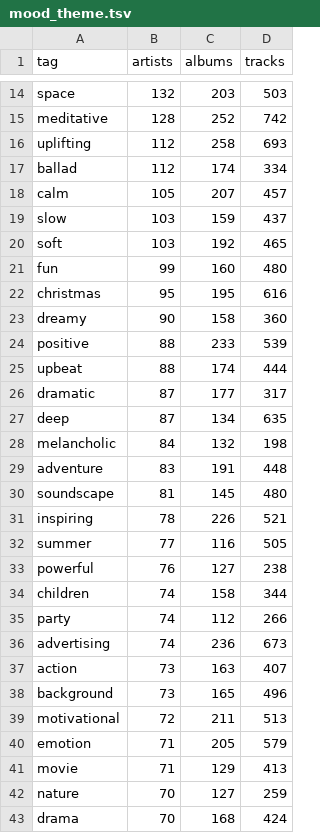
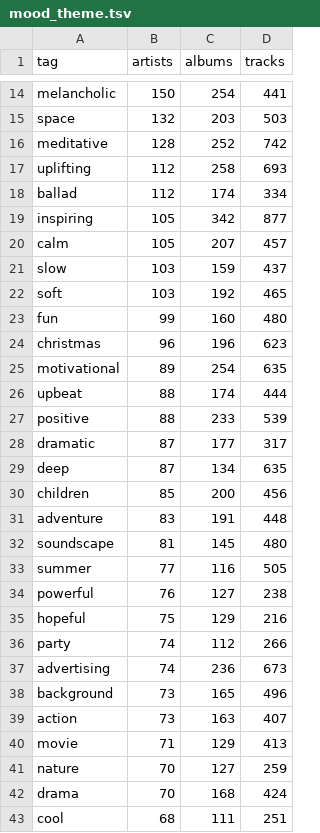
Before and after one commit to MTG/mtg-jamendo-dataset, a TSV file: stats_filtered_by_artists/mood_theme.tsv, drawn as a sheet; only a part is shown, gaps mark what is left out; the shorter side is filled out with more unchanged rows; removed rows and columns are numbered as before the commit, all else as after; the diff covers the shown part only; the diff names each change by its address in the sheet, - before the commit and + after, or states it on an @@ line.

```diff
--- a/stats_filtered_by_artists/mood_theme.tsv
+++ b/stats_filtered_by_artists/mood_theme.tsv
+row 14: melancholic | 150 | 254 | 441
+row 19: inspiring | 105 | 342 | 877
-B24 (artists): 95
+B24 (artists): 96
-C24 (albums): 195
+C24 (albums): 196
-D24 (tracks): 616
+D24 (tracks): 623
-row 23: dreamy | 90 | 158 | 360
+row 25: motivational | 89 | 254 | 635
@@ row 25 moved to row 26: upbeat @@
-row 28: melancholic | 84 | 132 | 198
+row 30: children | 85 | 200 | 456
-row 31: inspiring | 78 | 226 | 521
-row 34: children | 74 | 158 | 344
+row 35: hopeful | 75 | 129 | 216
-row 39: motivational | 72 | 211 | 513
-row 40: emotion | 71 | 205 | 579
```
Also changed, not shown: 7 added rows, 11 removed rows, 2 moved rows and 15 edited cells elsewhere in this file, stats_filtered_by_artists/genre.tsv, stats_filtered_by_artists/instrument.tsv, 4 other files.
